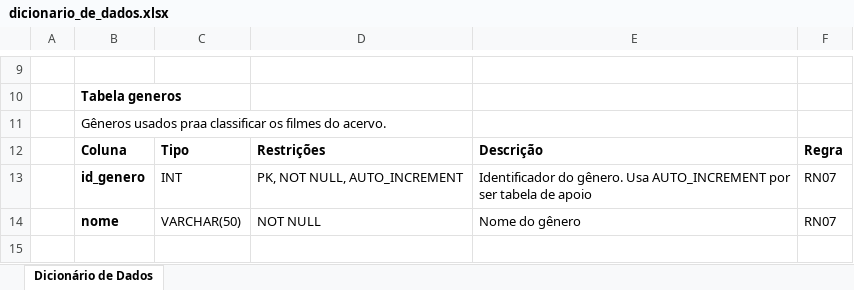
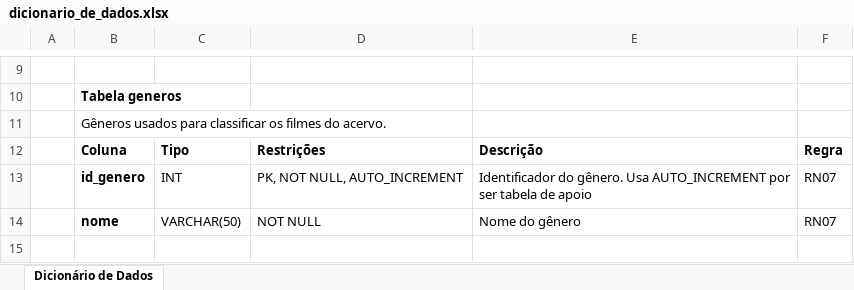
Before and after one commit to AugustoEng/videoteca-vhs, an Excel workbook: docs/dicionario_de_dados.xlsx, sheet Dicionário de Dados, drawn as a sheet; only a part is shown, gaps mark what is left out; values as stored, in another font and other column widths than the file's, no borders; charts and pictures not drawn; the diff names each change by its address in the sheet, - before the commit and + after, or states it on an @@ line.

```diff
--- a/docs/dicionario_de_dados.xlsx (sheet Dicionário de Dados)
+++ b/docs/dicionario_de_dados.xlsx (sheet Dicionário de Dados)
-B11: Gêneros usados praa classificar os…
+B11: Gêneros usados para classificar os…
```
Also changed, not shown: 2 other files.
